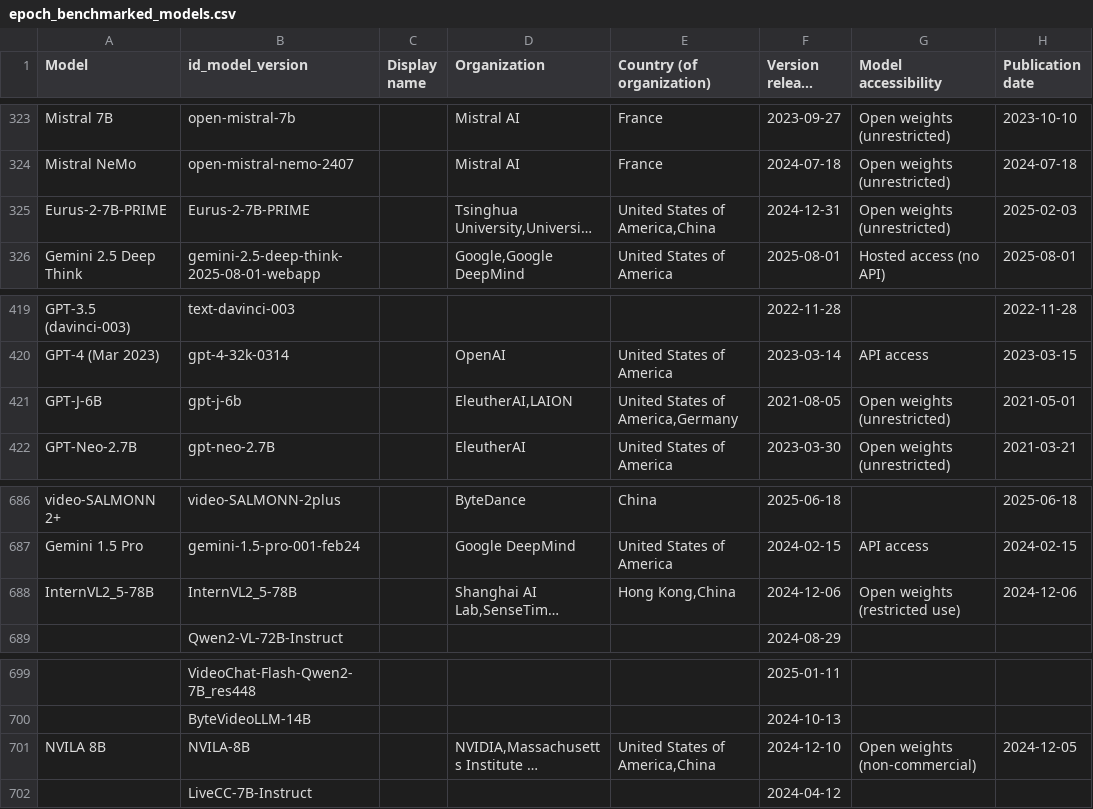
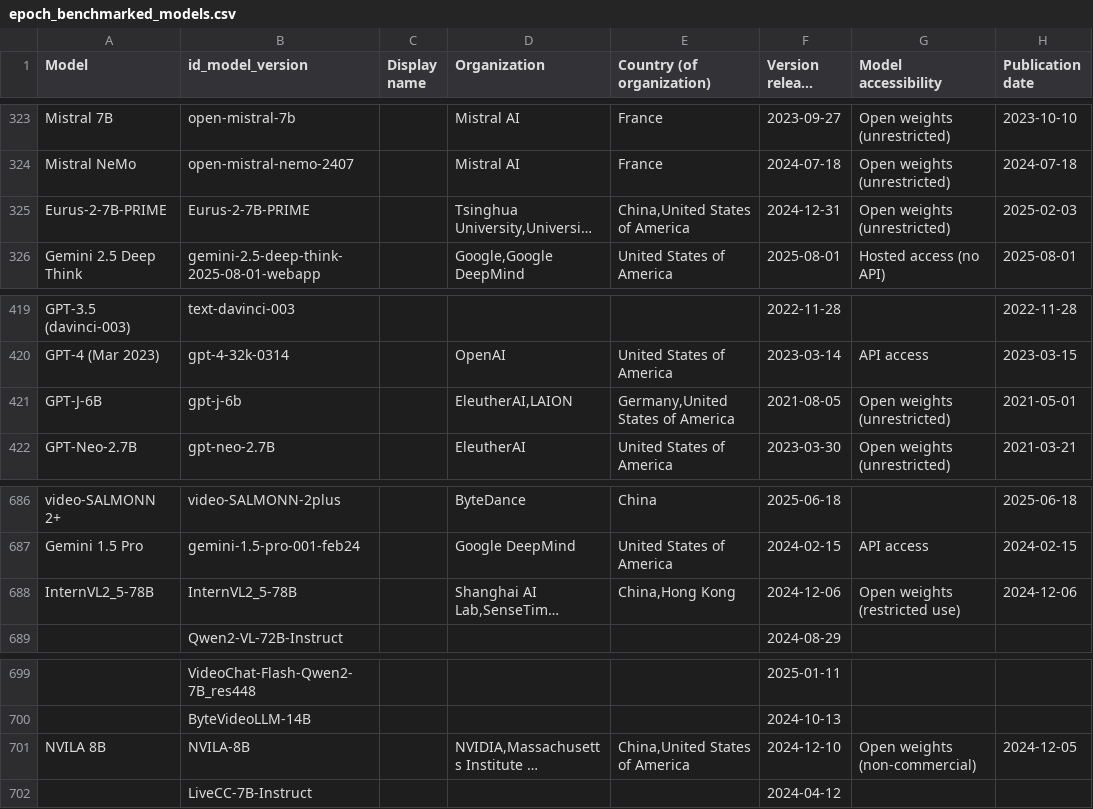
Before and after one commit to KonstantinPilz/china-training-compute, a CSV file: data/epoch_benchmarked_models.csv, drawn as a sheet; only a part is shown, gaps mark what is left out; long unchanged cells end in …; the diff names each change by its address in the sheet, - before the commit and + after, or states it on an @@ line.

Commit message:
Update China compute data (2026-08-23)

```diff
--- a/data/epoch_benchmarked_models.csv
+++ b/data/epoch_benchmarked_models.csv
-E325 (Country (of organization)): United States of America,China
+E325 (Country (of organization)): China,United States of America
-E421 (Country (of organization)): United States of America,Germany
+E421 (Country (of organization)): Germany,United States of America
-E688 (Country (of organization)): Hong Kong,China
+E688 (Country (of organization)): China,Hong Kong
-E701 (Country (of organization)): United States of America,China
+E701 (Country (of organization)): China,United States of America
```
Also changed, not shown: 1 other file.
